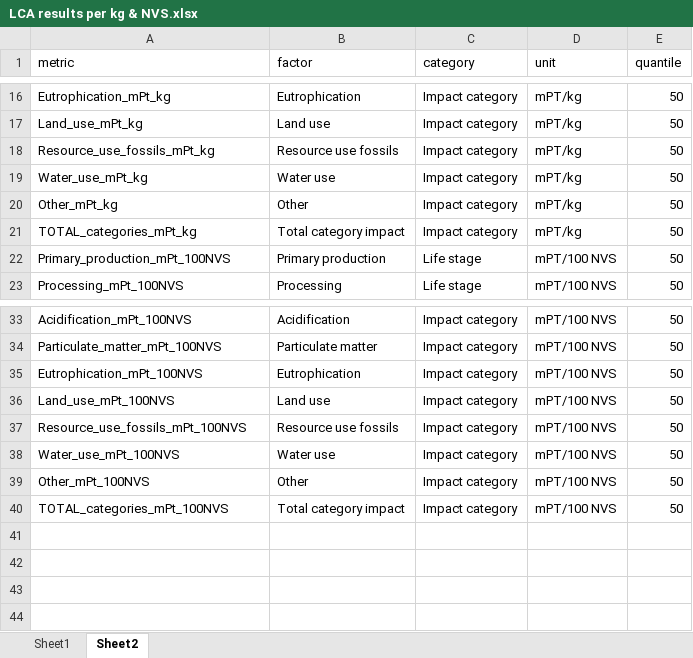
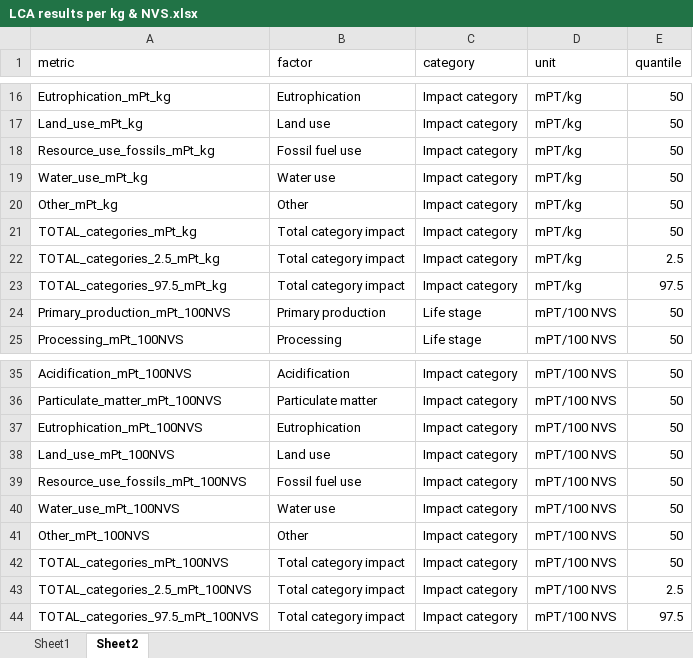
Before and after one commit to cfree14/nutritional_value_scores, an Excel workbook: data/raw/LCA results per kg & NVS.xlsx, sheet Sheet2, drawn as a sheet; only a part is shown, gaps mark what is left out; values as stored, in another font and other column widths than the file's, no borders; addresses are those after the commit; the diff names each change by its address in the sheet, - before the commit and + after, or states it on an @@ line.

```diff
--- a/data/raw/LCA results per kg & NVS.xlsx (sheet Sheet2)
+++ b/data/raw/LCA results per kg & NVS.xlsx (sheet Sheet2)
-B18 (factor): Resource use fossils
+B18 (factor): Fossil fuel use
+row 22: TOTAL_categories_2.5_mPt_kg | Total category impact | Impact category | mPT/kg | 2.5
+row 23: TOTAL_categories_97.5_mPt_kg | Total category impact | Impact category | mPT/kg | 97.5
-B39 (factor): Resource use fossils
+B39 (factor): Fossil fuel use
+row 43: TOTAL_categories_2.5_mPt_100NVS | Total category impact | Impact category | mPT/100 NVS | 2.5
+row 44: TOTAL_categories_97.5_mPt_100NVS | Total category impact | Impact category | mPT/100 NVS | 97.5
```
Also changed, not shown: 8 other files.
